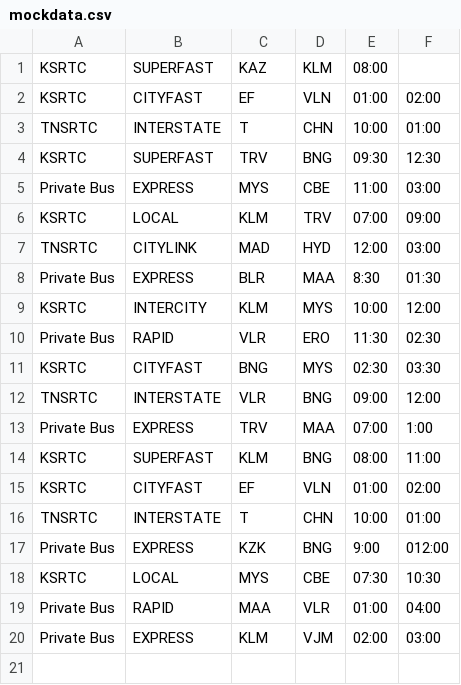
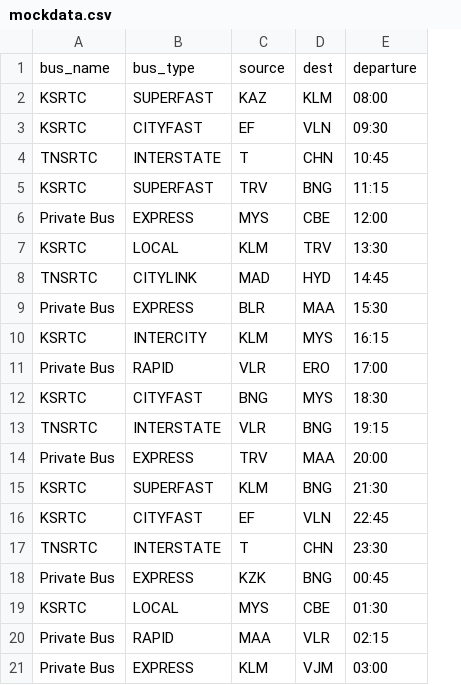
Before and after one commit to safar-byte/Bussin, a CSV file: CommonFiles/mockdata.csv, drawn as a sheet; removed rows and columns are numbered as before the commit, all else as after; the diff names each change by its address in the sheet, - before the commit and + after, or states it on an @@ line.

```diff
--- a/CommonFiles/mockdata.csv
+++ b/CommonFiles/mockdata.csv
-column E, rows 1-20: 08:00 | 01:00 | 10:00 | 09:30 | 11:00 | 07:00 | 12:00 | 8:30 | 10:00 | 11:30 | 02:30 | 09:00 | 07:00 | 08:00 | 01:00 | 10:00 | 9:00 | 07:30 | 01:00 | 02:00
-column F, rows 2-20: 02:00 | 01:00 | 12:30 | 03:00 | 09:00 | 03:00 | 01:30 | 12:00 | 02:30 | 03:30 | 12:00 | 1:00 | 11:00 | 02:00 | 01:00 | 012:00 | 10:30 | 04:00 | 03:00
+column E, rows 2-21: 08:00 | 09:30 | 10:45 | 11:15 | 12:00 | 13:30 | 14:45 | 15:30 | 16:15 | 17:00 | 18:30 | 19:15 | 20:00 | 21:30 | 22:45 | 23:30 | 00:45 | 01:30 | 02:15 | 03:00
+row 1: bus_name | bus_type | source | dest | departure
```
Also changed, not shown: 1 other file.
